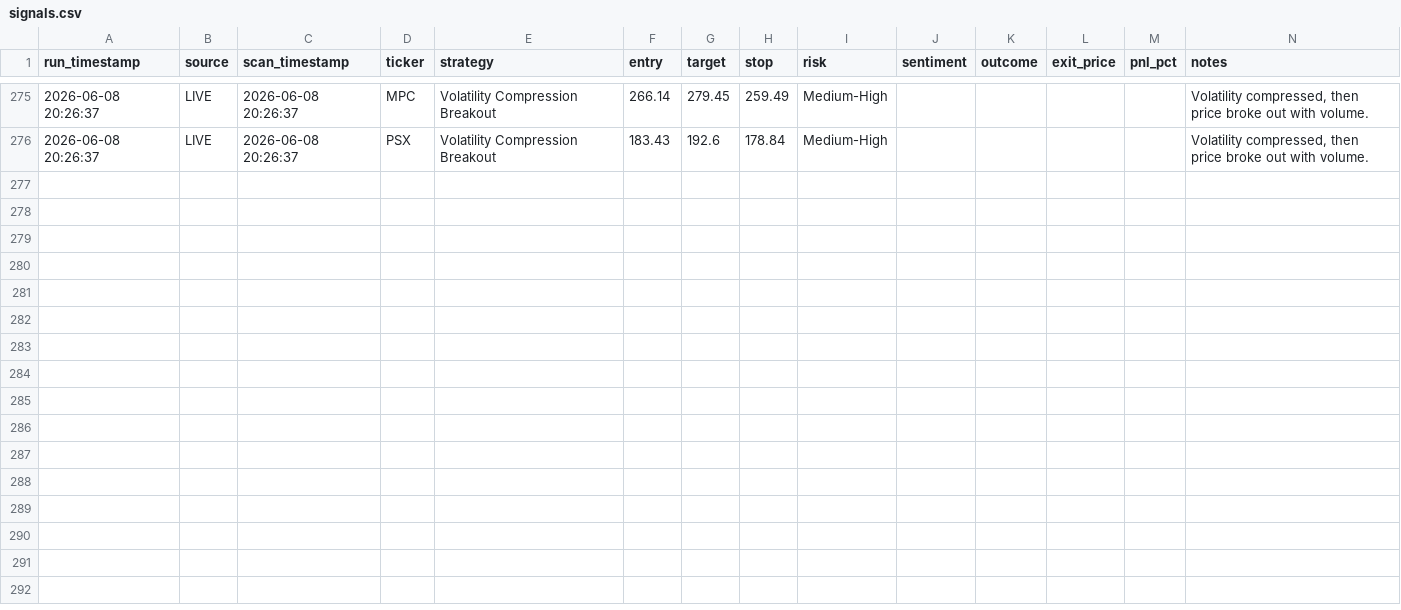
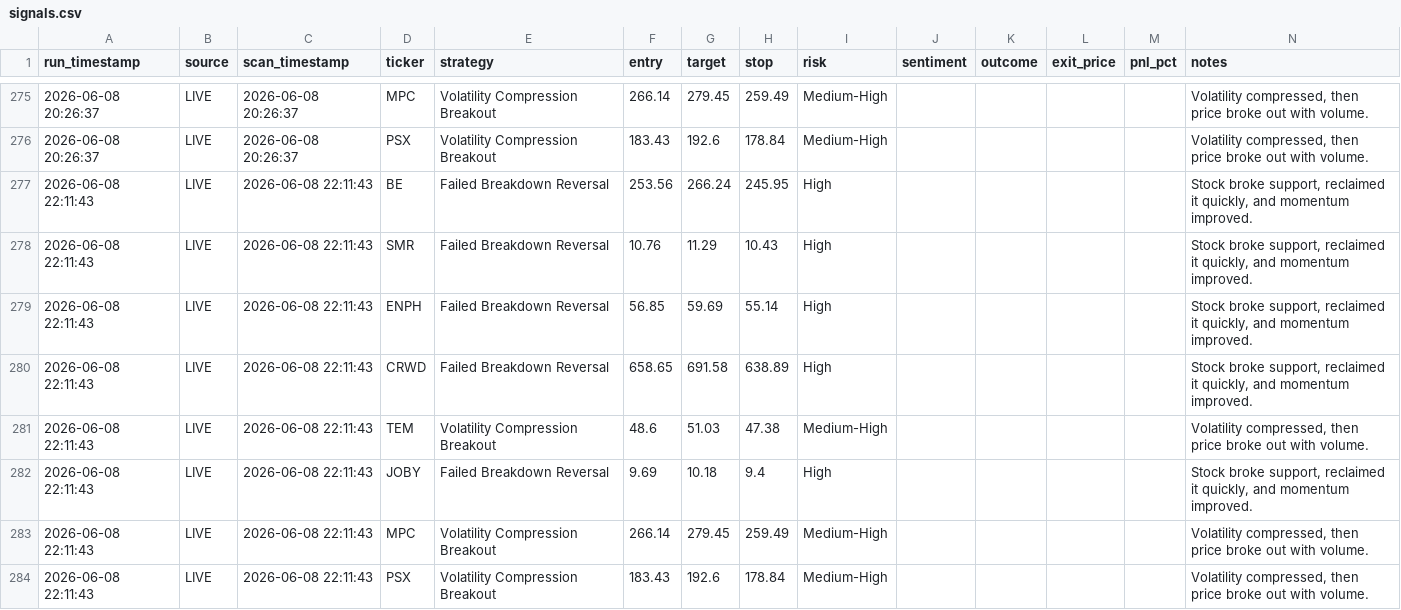
Before and after one commit to ankurjha83/swing-trade-gemini, a CSV file: results/signals.csv, drawn as a sheet; only a part is shown, gaps mark what is left out; the diff names each change by its address in the sheet, - before the commit and + after, or states it on an @@ line.

```diff
--- a/results/signals.csv
+++ b/results/signals.csv
+row 277: 2026-06-08 22:11:43 | LIVE | 2026-06-08 22:11:43 | BE | Failed Breakdown Reversal | 253.56 | 266.24 | 245.95 | High |  |  |  |  | Stock broke support, reclaimed it quickly, and momentum improved.
+row 278: 2026-06-08 22:11:43 | LIVE | 2026-06-08 22:11:43 | SMR | Failed Breakdown Reversal | 10.76 | 11.29 | 10.43 | High |  |  |  |  | Stock broke support, reclaimed it quickly, and momentum improved.
+row 279: 2026-06-08 22:11:43 | LIVE | 2026-06-08 22:11:43 | ENPH | Failed Breakdown Reversal | 56.85 | 59.69 | 55.14 | High |  |  |  |  | Stock broke support, reclaimed it quickly, and momentum improved.
+row 280: 2026-06-08 22:11:43 | LIVE | 2026-06-08 22:11:43 | CRWD | Failed Breakdown Reversal | 658.65 | 691.58 | 638.89 | High |  |  |  |  | Stock broke support, reclaimed it quickly, and momentum improved.
+row 281: 2026-06-08 22:11:43 | LIVE | 2026-06-08 22:11:43 | TEM | Volatility Compression Breakout | 48.6 | 51.03 | 47.38 | Medium-High |  |  |  |  | Volatility compressed, then price broke out with volume.
+row 282: 2026-06-08 22:11:43 | LIVE | 2026-06-08 22:11:43 | JOBY | Failed Breakdown Reversal | 9.69 | 10.18 | 9.4 | High |  |  |  |  | Stock broke support, reclaimed it quickly, and momentum improved.
+row 283: 2026-06-08 22:11:43 | LIVE | 2026-06-08 22:11:43 | MPC | Volatility Compression Breakout | 266.14 | 279.45 | 259.49 | Medium-High |  |  |  |  | Volatility compressed, then price broke out with volume.
+row 284: 2026-06-08 22:11:43 | LIVE | 2026-06-08 22:11:43 | PSX | Volatility Compression Breakout | 183.43 | 192.6 | 178.84 | Medium-High |  |  |  |  | Volatility compressed, then price broke out with volume.
```
